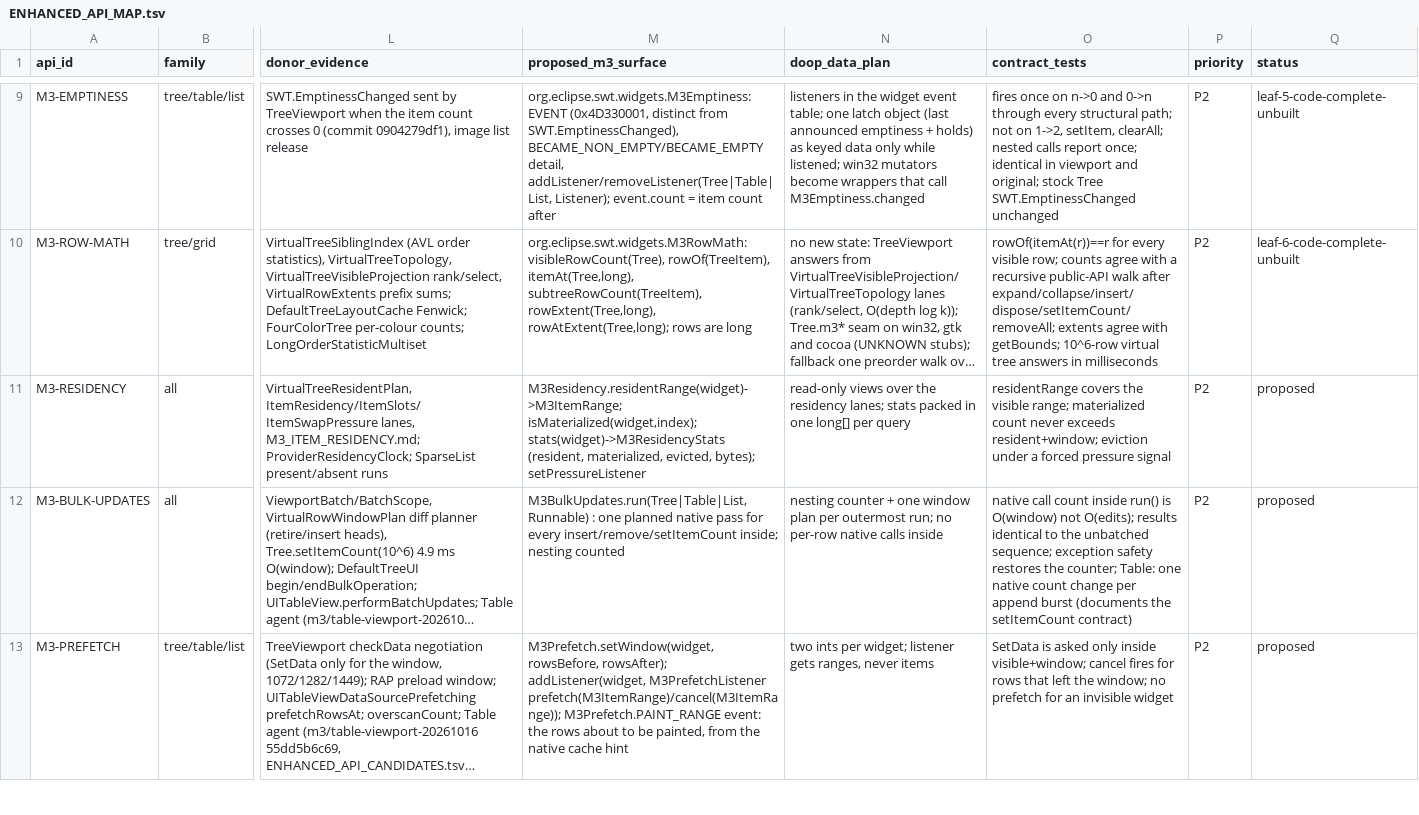
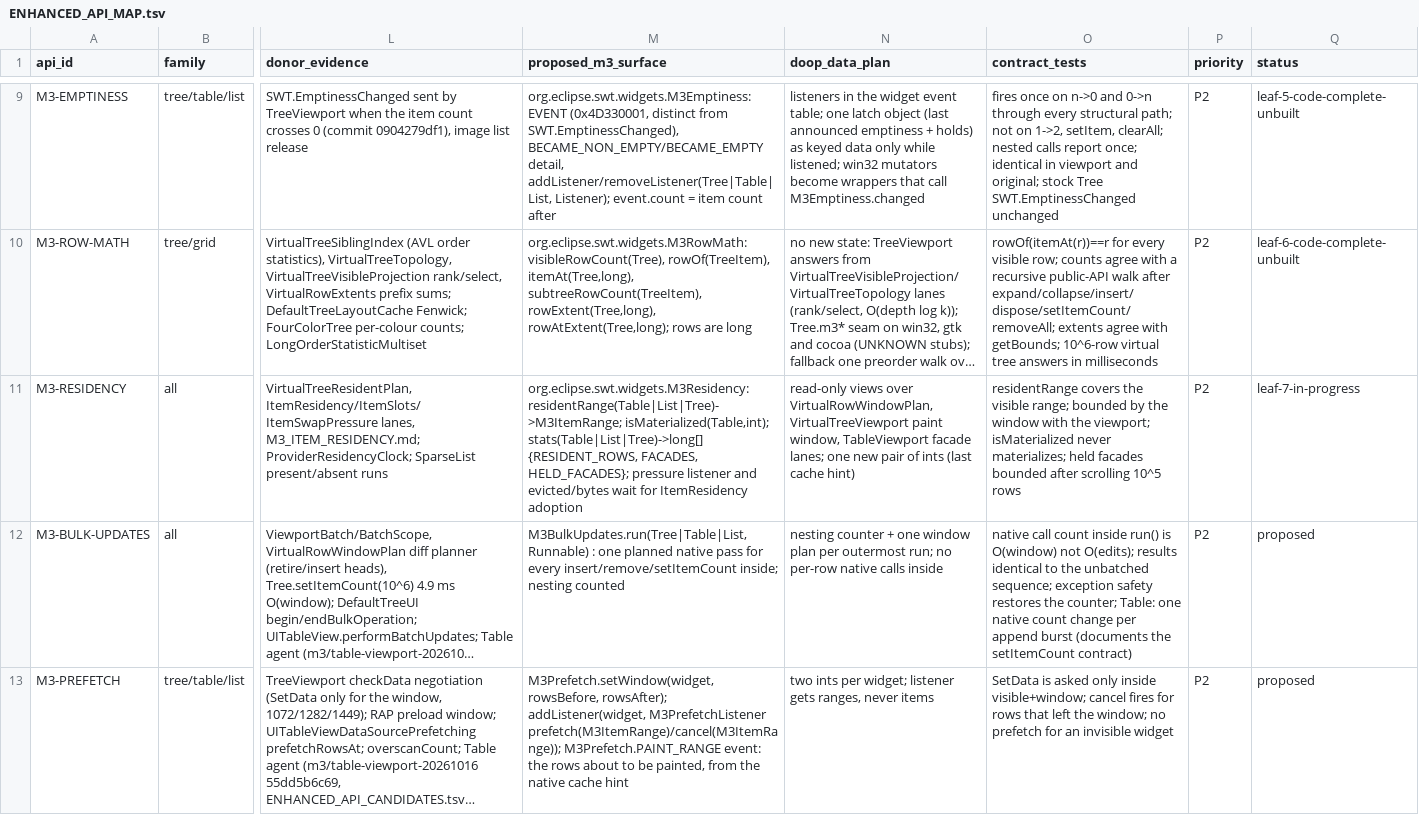
Before and after one commit to eclipse-platform/eclipse.platform.swt, a TSV file: docs/m3/ENHANCED_API_MAP.tsv, drawn as a sheet; only a part is shown, gaps mark what is left out; long unchanged cells end in …; the diff names each change by its address in the sheet, - before the commit and + after, or states it on an @@ line.

```diff
--- a/docs/m3/ENHANCED_API_MAP.tsv
+++ b/docs/m3/ENHANCED_API_MAP.tsv
-M11 (proposed_m3_surface): M3Residency.residentRange(widget)->M3ItemRange; isMaterialized(widget,index); stats(widget)->M3ResidencyStats (resident, materialized, evicted, bytes); setPressureListener
+M11 (proposed_m3_surface): org.eclipse.swt.widgets.M3Residency: residentRange(Table|List|Tree)->M3ItemRange; isMaterialized(Table,int); stats(Table|List|Tree)->long[] {RESIDENT_ROWS, FACADES, HELD_FACADES}; pressure listener and evicted/bytes wait for ItemResidency adoption
-N11 (doop_data_plan): …views over the residency lanes; stats packed in one long[] per query
+N11 (doop_data_plan): …views over VirtualRowWindowPlan, VirtualTreeViewport paint window, TableViewport facade lanes; one new pair of ints (last cache hint)
-O11 (contract_tests): …visible range; materialized count never exceeds resident+window; eviction under a forced pressure signal
+O11 (contract_tests): …visible range; bounded by the window with the viewport; isMaterialized never materializes; held facades bounded after scrolling 10^5 rows
-Q11 (status): proposed
+Q11 (status): leaf-7-in-progress
```
Also changed, not shown: docs/m3/enhanced-api/ALGORITHM_CATALOGUE.tsv, 1 other file.
